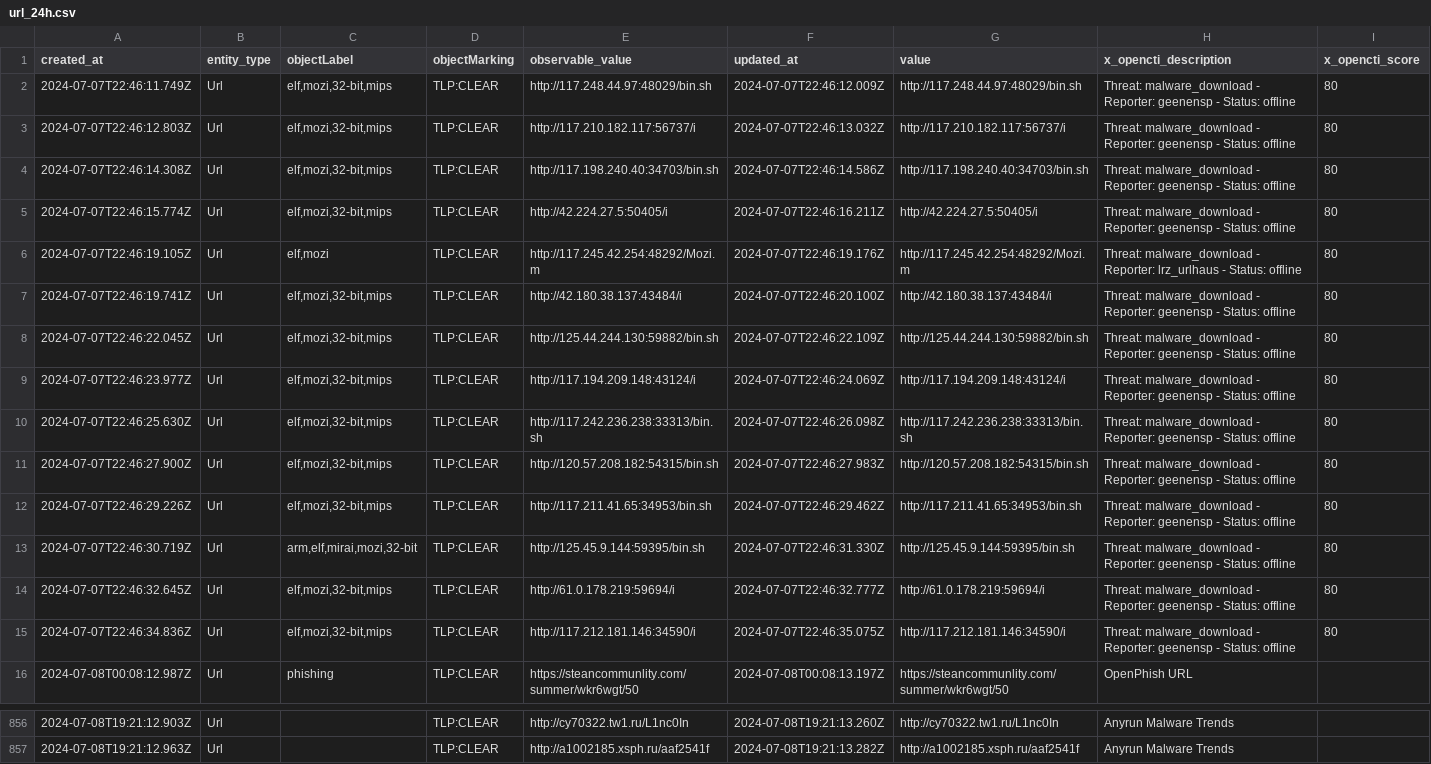
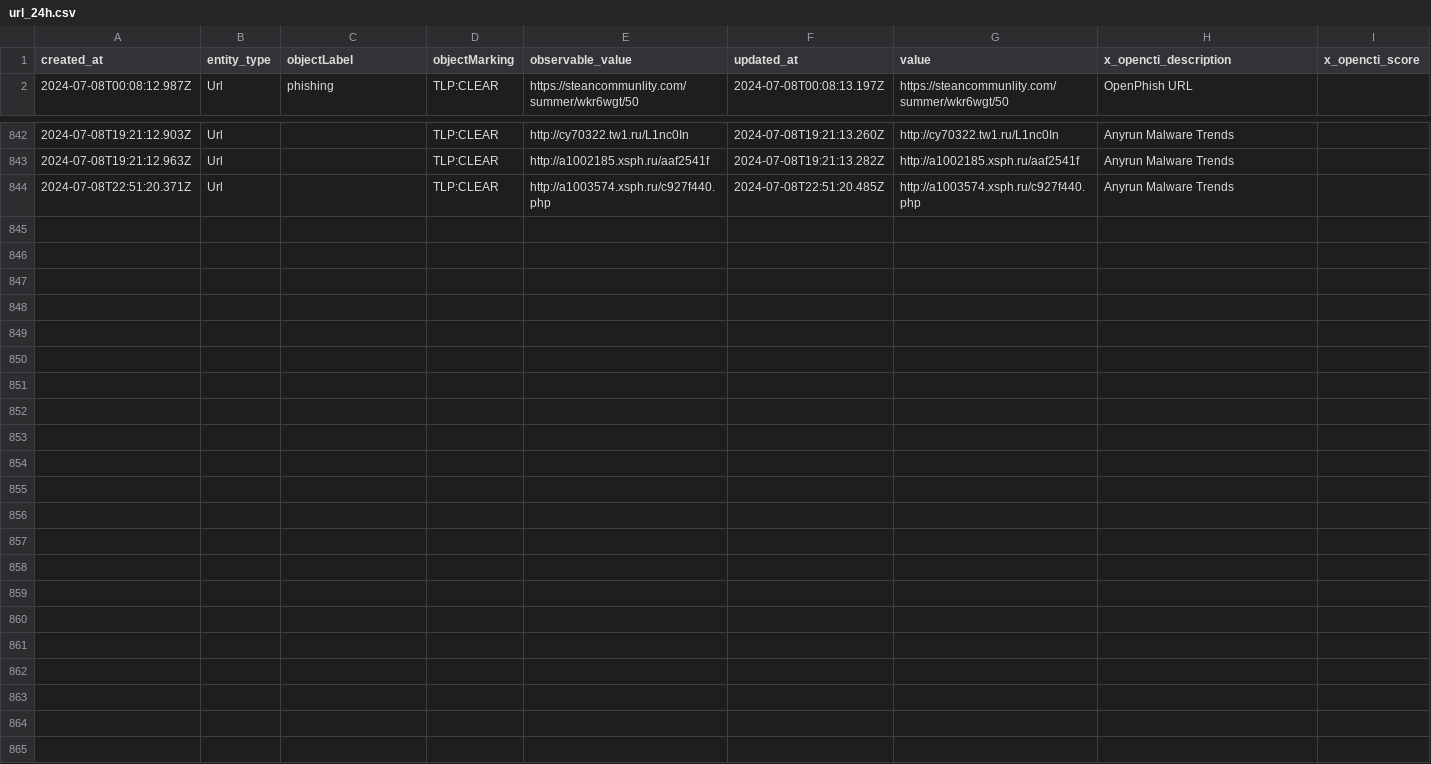
Before and after one commit to WildDogOne/CTI, a CSV file: url_24h.csv, drawn as a sheet; only a part is shown, gaps mark what is left out; removed rows and columns are numbered as before the commit, all else as after; the diff names each change by its address in the sheet, - before the commit and + after, or states it on an @@ line.

```diff
--- a/url_24h.csv
+++ b/url_24h.csv
-row 2: 2024-07-07T22:46:11.749Z | Url | elf,mozi,32-bit,mips | TLP:CLEAR | http://117.248.44.97:48029/bin.sh | 2024-07-07T22:46:12.009Z | http://117.248.44.97:48029/bin.sh | Threat: malware_download - Reporter: geenensp - Status: offline | 80
-row 3: 2024-07-07T22:46:12.803Z | Url | elf,mozi,32-bit,mips | TLP:CLEAR | http://117.210.182.117:56737/i | 2024-07-07T22:46:13.032Z | http://117.210.182.117:56737/i | Threat: malware_download - Reporter: geenensp - Status: offline | 80
-row 4: 2024-07-07T22:46:14.308Z | Url | elf,mozi,32-bit,mips | TLP:CLEAR | http://117.198.240.40:34703/bin.sh | 2024-07-07T22:46:14.586Z | http://117.198.240.40:34703/bin.sh | Threat: malware_download - Reporter: geenensp - Status: offline | 80
-row 5: 2024-07-07T22:46:15.774Z | Url | elf,mozi,32-bit,mips | TLP:CLEAR | http://42.224.27.5:50405/i | 2024-07-07T22:46:16.211Z | http://42.224.27.5:50405/i | Threat: malware_download - Reporter: geenensp - Status: offline | 80
-row 6: 2024-07-07T22:46:19.105Z | Url | elf,mozi | TLP:CLEAR | http://117.245.42.254:48292/Mozi.m | 2024-07-07T22:46:19.176Z | http://117.245.42.254:48292/Mozi.m | Threat: malware_download - Reporter: lrz_urlhaus - Status: offline | 80
-row 7: 2024-07-07T22:46:19.741Z | Url | elf,mozi,32-bit,mips | TLP:CLEAR | http://42.180.38.137:43484/i | 2024-07-07T22:46:20.100Z | http://42.180.38.137:43484/i | Threat: malware_download - Reporter: geenensp - Status: offline | 80
-row 8: 2024-07-07T22:46:22.045Z | Url | elf,mozi,32-bit,mips | TLP:CLEAR | http://125.44.244.130:59882/bin.sh | 2024-07-07T22:46:22.109Z | http://125.44.244.130:59882/bin.sh | Threat: malware_download - Reporter: geenensp - Status: offline | 80
-row 9: 2024-07-07T22:46:23.977Z | Url | elf,mozi,32-bit,mips | TLP:CLEAR | http://117.194.209.148:43124/i | 2024-07-07T22:46:24.069Z | http://117.194.209.148:43124/i | Threat: malware_download - Reporter: geenensp - Status: offline | 80
-row 10: 2024-07-07T22:46:25.630Z | Url | elf,mozi,32-bit,mips | TLP:CLEAR | http://117.242.236.238:33313/bin.sh | 2024-07-07T22:46:26.098Z | http://117.242.236.238:33313/bin.sh | Threat: malware_download - Reporter: geenensp - Status: offline | 80
-row 11: 2024-07-07T22:46:27.900Z | Url | elf,mozi,32-bit,mips | TLP:CLEAR | http://120.57.208.182:54315/bin.sh | 2024-07-07T22:46:27.983Z | http://120.57.208.182:54315/bin.sh | Threat: malware_download - Reporter: geenensp - Status: offline | 80
-row 12: 2024-07-07T22:46:29.226Z | Url | elf,mozi,32-bit,mips | TLP:CLEAR | http://117.211.41.65:34953/bin.sh | 2024-07-07T22:46:29.462Z | http://117.211.41.65:34953/bin.sh | Threat: malware_download - Reporter: geenensp - Status: offline | 80
-row 13: 2024-07-07T22:46:30.719Z | Url | arm,elf,mirai,mozi,32-bit | TLP:CLEAR | http://125.45.9.144:59395/bin.sh | 2024-07-07T22:46:31.330Z | http://125.45.9.144:59395/bin.sh | Threat: malware_download - Reporter: geenensp - Status: offline | 80
-row 14: 2024-07-07T22:46:32.645Z | Url | elf,mozi,32-bit,mips | TLP:CLEAR | http://61.0.178.219:59694/i | 2024-07-07T22:46:32.777Z | http://61.0.178.219:59694/i | Threat: malware_download - Reporter: geenensp - Status: offline | 80
-row 15: 2024-07-07T22:46:34.836Z | Url | elf,mozi,32-bit,mips | TLP:CLEAR | http://117.212.181.146:34590/i | 2024-07-07T22:46:35.075Z | http://117.212.181.146:34590/i | Threat: malware_download - Reporter: geenensp - Status: offline | 80
+row 844: 2024-07-08T22:51:20.371Z | Url |  | TLP:CLEAR | http://a1003574.xsph.ru/c927f440.php | 2024-07-08T22:51:20.485Z | http://a1003574.xsph.ru/c927f440.php | Anyrun Malware Trends
```
Also changed, not shown: 1 other file.
